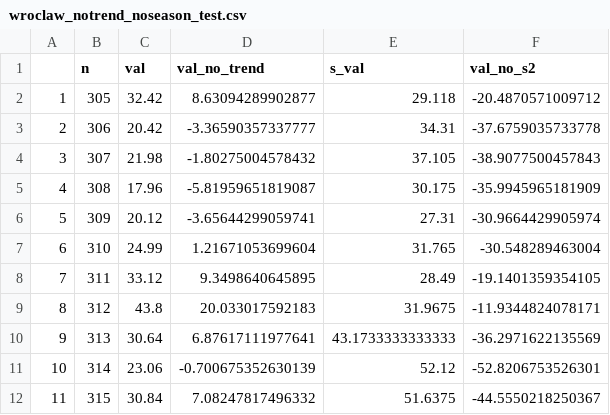
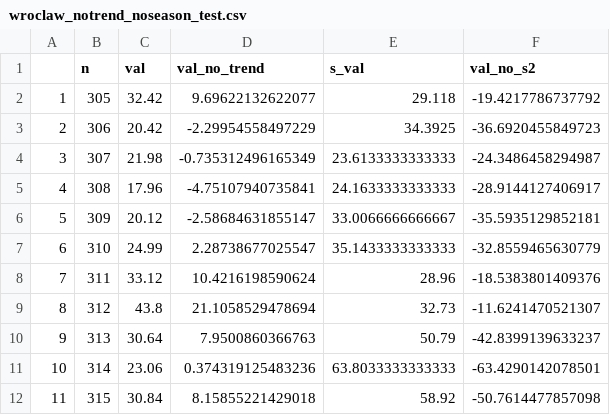
Before and after one commit to Swinkawkrawacie/Matematyka_dla_przemyslu, a CSV file: time_series/wroclaw_notrend_noseason_test.csv, drawn as a sheet; only a part is shown; the diff covers the shown part only.

Commit message:
model for wroclaw

```diff
--- a/time_series/wroclaw_notrend_noseason_test.csv
+++ b/time_series/wroclaw_notrend_noseason_test.csv
@@ -1,12 +1,12 @@
 "","n","val","val_no_trend","s_val","val_no_s2"
-"1",305,32.42,8.63094289902877,29.118,-20.4870571009712
-"2",306,20.42,-3.36590357337777,34.31,-37.6759035733778
-"3",307,21.98,-1.80275004578432,37.105,-38.9077500457843
-"4",308,17.96,-5.81959651819087,30.175,-35.9945965181909
-"5",309,20.12,-3.65644299059741,27.31,-30.9664429905974
-"6",310,24.99,1.21671053699604,31.765,-30.548289463004
-"7",311,33.12,9.3498640645895,28.49,-19.1401359354105
-"8",312,43.8,20.033017592183,31.9675,-11.9344824078171
-"9",313,30.64,6.87617111977641,43.1733333333333,-36.2971622135569
-"10",314,23.06,-0.700675352630139,52.12,-52.8206753526301
-"11",315,30.84,7.08247817496332,51.6375,-44.5550218250367
+"1",305,32.42,9.69622132622077,29.118,-19.4217786737792
+"2",306,20.42,-2.29954558497229,34.3925,-36.6920455849723
+"3",307,21.98,-0.735312496165349,23.6133333333333,-24.3486458294987
+"4",308,17.96,-4.75107940735841,24.1633333333333,-28.9144127406917
+"5",309,20.12,-2.58684631855147,33.0066666666667,-35.5935129852181
+"6",310,24.99,2.28738677025547,35.1433333333333,-32.8559465630779
+"7",311,33.12,10.4216198590624,28.96,-18.5383801409376
+"8",312,43.8,21.1058529478694,32.73,-11.6241470521307
+"9",313,30.64,7.9500860366763,50.79,-42.8399139633237
+"10",314,23.06,0.374319125483236,63.8033333333333,-63.4290142078501
+"11",315,30.84,8.15855221429018,58.92,-50.7614477857098
```
Also changed, not shown: 150 edited cells elsewhere in this file, 14 other files.
